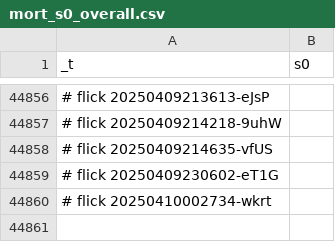
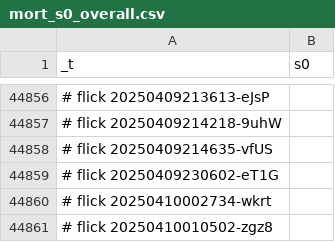
Before and after one commit to abikesa/false-font, a CSV file: kitabo/ensi/ukubona/donorcase/test3/assets/csv/mort_s0_overall.csv, drawn as a sheet; only a part is shown, gaps mark what is left out; the diff names each change by its address in the sheet, - before the commit and + after, or states it on an @@ line.

Commit message:
kitabo/ensi/ukubona/donorcase/test3/assets/csv/mort_s0_overall.csv

```diff
--- a/kitabo/ensi/ukubona/donorcase/test3/assets/csv/mort_s0_overall.csv
+++ b/kitabo/ensi/ukubona/donorcase/test3/assets/csv/mort_s0_overall.csv
+row 44861: # flick 20250410010502-zgz8
```
